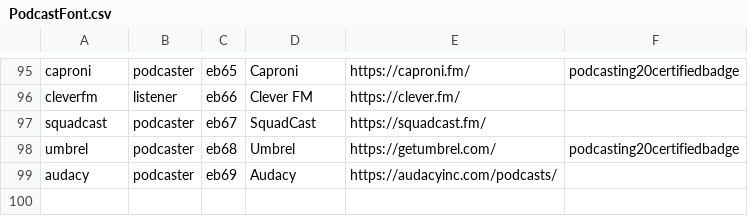
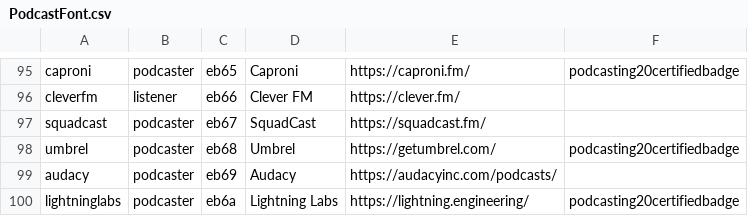
Before and after one commit to leoherzog/podcastfont, a CSV file: src/character-map/PodcastFont.csv, drawn as a sheet; only a part is shown, gaps mark what is left out.

Commit message:
Add lightninglabs

```diff
--- a/src/character-map/PodcastFont.csv
+++ b/src/character-map/PodcastFont.csv
@@ -99 +99,2 @@ umbrel;podcaster;eb68;Umbrel;https://getumbrel.com/;podcasting20certifiedbadge
 audacy;podcaster;eb69;Audacy;https://audacyinc.com/podcasts/;
+lightninglabs;podcaster;eb6a;Lightning Labs;https://lightning.engineering/;podcasting20certifiedbadge
```
Also changed, not shown: 1 other file.
